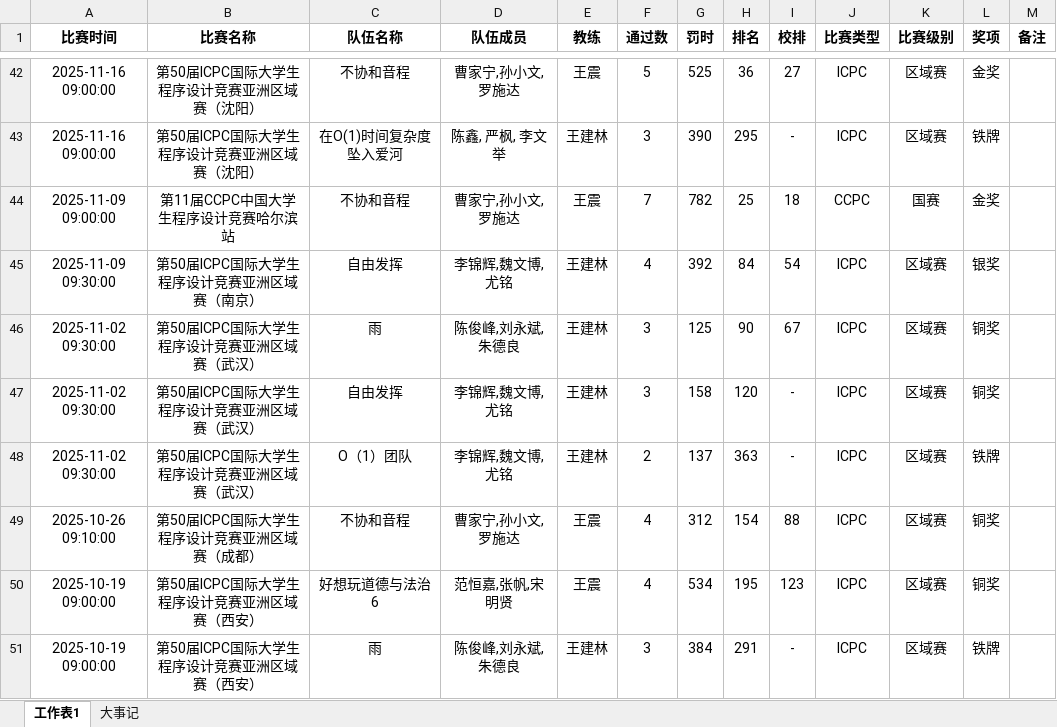
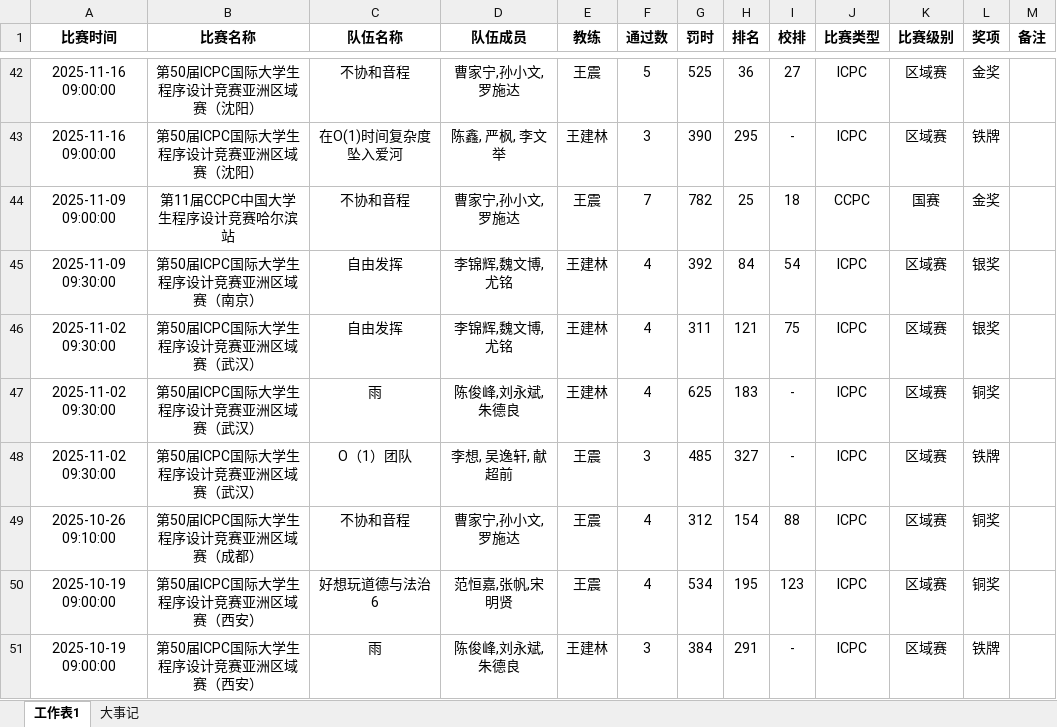
Before and after one commit to HENU-ACMERDB/HENU-ACMERDB, an Excel workbook: HENU-ACMERDB.xlsx, sheet 工作表1, drawn as a sheet; only a part is shown, gaps mark what is left out; values as stored, in another font and other column widths than the file's, no borders; the diff names each change by its address in the sheet, - before the commit and + after, or states it on an @@ line.

Commit message:
fix(data): correct HENU-ACMERDB source data by @Envystar

```diff
--- a/HENU-ACMERDB.xlsx (sheet 工作表1)
+++ b/HENU-ACMERDB.xlsx (sheet 工作表1)
-C46 (队伍名称): 雨
+C46 (队伍名称): 自由发挥
-D46 (队伍成员): 陈俊峰,刘永斌,朱德良
+D46 (队伍成员): 李锦辉,魏文博,尤铭
-F46:F47 (通过数): 3
+F46:F47 (通过数): 4
-G46 (罚时): 125
+G46 (罚时): 311
-H46 (排名): 90
+H46 (排名): 121
-I46 (校排): 67
+I46 (校排): 75
-L46 (奖项): 铜奖
+L46 (奖项): 银奖
-C47 (队伍名称): 自由发挥
+C47 (队伍名称): 雨
-D47 (队伍成员): 李锦辉,魏文博,尤铭
+D47 (队伍成员): 陈俊峰,刘永斌,朱德良
-G47 (罚时): 158
+G47 (罚时): 625
-H47 (排名): 120
+H47 (排名): 183
-D48 (队伍成员): 李锦辉,魏文博,尤铭
+D48 (队伍成员): 李想, 吴逸轩, 献超前
-E48 (教练): 王建林
+E48 (教练): 王震
-F48 (通过数): 2
+F48 (通过数): 3
-G48 (罚时): 137
+G48 (罚时): 485
-H48 (排名): 363
+H48 (排名): 327
```
